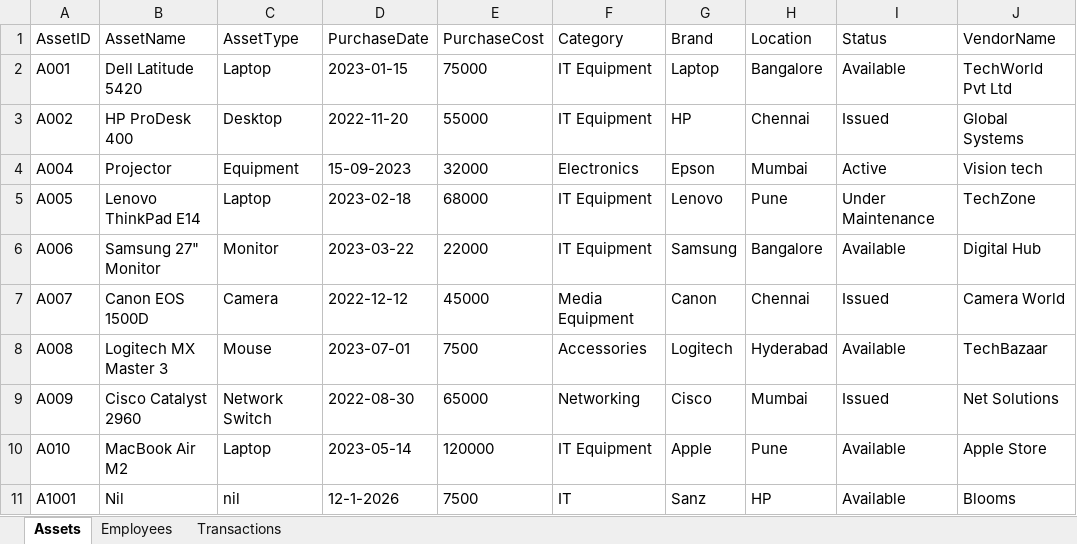
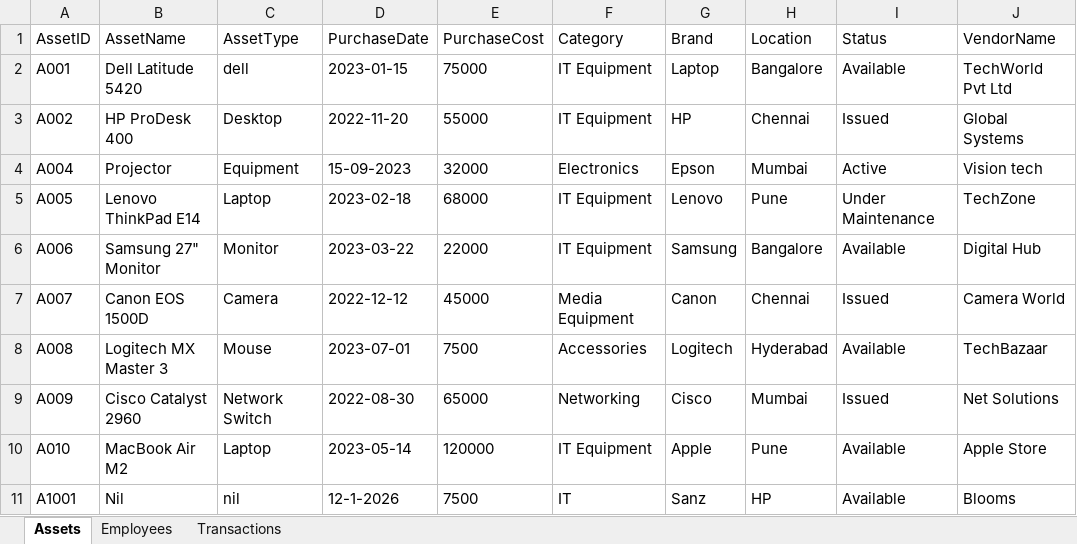
Before and after one commit to aparnacse2024/Asset-management-system, an Excel workbook: data.xlsx, sheet Assets, drawn as a sheet; values as stored, in another font and other column widths than the file's, no borders; the diff names each change by its address in the sheet, - before the commit and + after, or states it on an @@ line.

```diff
--- a/data.xlsx (sheet Assets)
+++ b/data.xlsx (sheet Assets)
-C2 (AssetType): Laptop
+C2 (AssetType): dell
```
Also changed, not shown: 1 other file.
